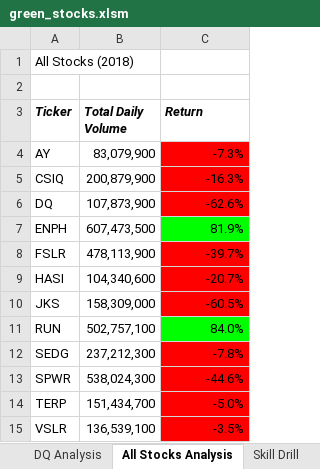
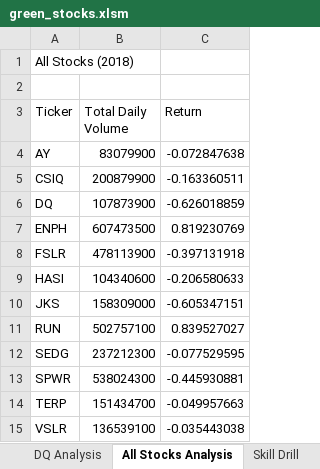
Before and after one commit to shoharvey/stock-analysis, an Excel workbook: green_stocks.xlsm, sheet All Stocks Analysis, drawn as a sheet; values as stored, in another font and other column widths than the file's, no borders; charts and pictures not drawn; the diff names each change by its address in the sheet, - before the commit and + after, or states it on an @@ line.

Commit message:
Add files via upload

```diff
--- a/green_stocks.xlsm (sheet All Stocks Analysis)
+++ b/green_stocks.xlsm (sheet All Stocks Analysis)
@@ A3:C3 bold: on → off, italic: on → off @@
-B4 (Total Daily Volume): 83,079,900
+B4 (Total Daily Volume): 83079900
-C4 (Return): -7.3%
+C4 (Return): -0.072847638
-C4:C6 fill: #FF0000
+C4:C6 fill: none
-B5 (Total Daily Volume): 200,879,900
+B5 (Total Daily Volume): 200879900
-C5 (Return): -16.3%
+C5 (Return): -0.163360511
-B6 (Total Daily Volume): 107,873,900
+B6 (Total Daily Volume): 107873900
-C6 (Return): -62.6%
+C6 (Return): -0.626018859
-B7 (Total Daily Volume): 607,473,500
+B7 (Total Daily Volume): 607473500
-C7 (Return): 81.9%
+C7 (Return): 0.819230769
-C7 fill: #00FF00
+C7 fill: none
-B8 (Total Daily Volume): 478,113,900
+B8 (Total Daily Volume): 478113900
-C8 (Return): -39.7%
+C8 (Return): -0.397131918
-C8:C10 fill: #FF0000
+C8:C10 fill: none
-B9 (Total Daily Volume): 104,340,600
+B9 (Total Daily Volume): 104340600
-C9 (Return): -20.7%
+C9 (Return): -0.206580633
-B10 (Total Daily Volume): 158,309,000
+B10 (Total Daily Volume): 158309000
-C10 (Return): -60.5%
+C10 (Return): -0.605347151
-B11 (Total Daily Volume): 502,757,100
+B11 (Total Daily Volume): 502757100
-C11 (Return): 84.0%
+C11 (Return): 0.839527027
-C11 fill: #00FF00
+C11 fill: none
-B12 (Total Daily Volume): 237,212,300
+B12 (Total Daily Volume): 237212300
-C12 (Return): -7.8%
+C12 (Return): -0.077529595
-C12:C15 fill: #FF0000
+C12:C15 fill: none
-B13 (Total Daily Volume): 538,024,300
+B13 (Total Daily Volume): 538024300
-C13 (Return): -44.6%
+C13 (Return): -0.445930881
-B14 (Total Daily Volume): 151,434,700
+B14 (Total Daily Volume): 151434700
-C14 (Return): -5.0%
+C14 (Return): -0.049957663
-B15 (Total Daily Volume): 136,539,100
+B15 (Total Daily Volume): 136539100
-C15 (Return): -3.5%
+C15 (Return): -0.035443038
```
Also changed, not shown: charts or pictures.
